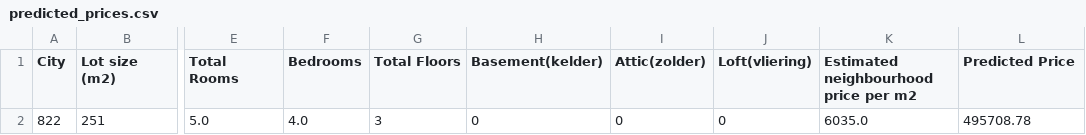
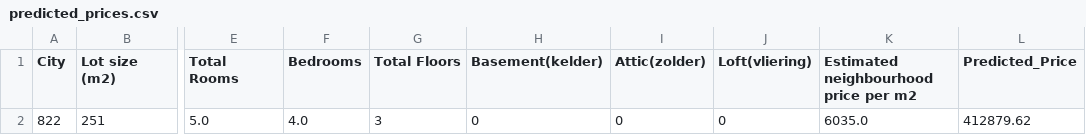
Before and after one commit to Eiragardner/Project2-2, a CSV file: main/XGBoost/predicted_prices.csv (was predicted_prices.csv), drawn as a sheet; only a part is shown, gaps mark what is left out; the diff names each change by its address in the sheet, - before the commit and + after, or states it on an @@ line.

Commit message:
Add initial XGBoost model implementation and prediction results

```diff
--- a/predicted_prices.csv
+++ b/main/XGBoost/predicted_prices.csv
-L1: Predicted Price
+L1: Predicted_Price
-L2 (Predicted_Price): 495708.78
+L2 (Predicted_Price): 412879.62
```
Also changed, not shown: 16 other files.
